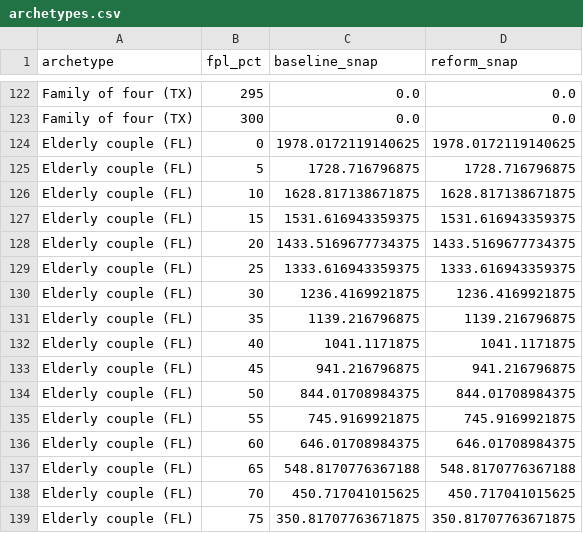
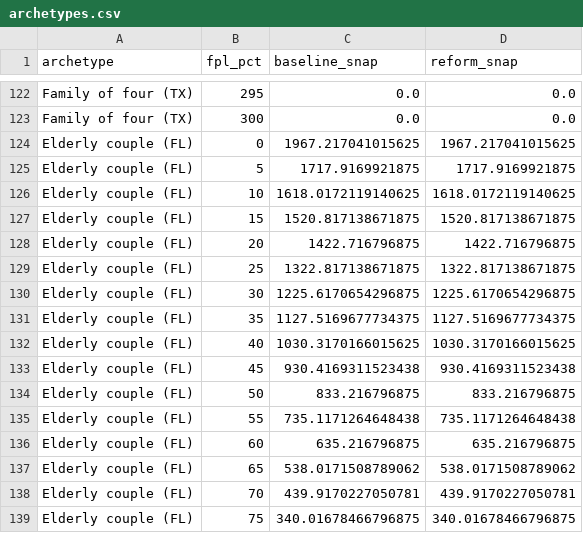
Before and after one commit to PolicyEngine/snap-bbce-repeal, a CSV file: public/data/archetypes.csv, drawn as a sheet; only a part is shown, gaps mark what is left out; the diff covers the shown part only.

```diff
--- a/public/data/archetypes.csv
+++ b/public/data/archetypes.csv
@@ -123,17 +123,17 @@ Family of four (TX),295,0.0,0.0
 Family of four (TX),300,0.0,0.0
-Elderly couple (FL),0,1978.0172119140625,1978.0172119140625
-Elderly couple (FL),5,1728.716796875,1728.716796875
-Elderly couple (FL),10,1628.817138671875,1628.817138671875
-Elderly couple (FL),15,1531.616943359375,1531.616943359375
-Elderly couple (FL),20,1433.5169677734375,1433.5169677734375
-Elderly couple (FL),25,1333.616943359375,1333.616943359375
-Elderly couple (FL),30,1236.4169921875,1236.4169921875
-Elderly couple (FL),35,1139.216796875,1139.216796875
-Elderly couple (FL),40,1041.1171875,1041.1171875
-Elderly couple (FL),45,941.216796875,941.216796875
-Elderly couple (FL),50,844.01708984375,844.01708984375
-Elderly couple (FL),55,745.9169921875,745.9169921875
-Elderly couple (FL),60,646.01708984375,646.01708984375
-Elderly couple (FL),65,548.8170776367188,548.8170776367188
-Elderly couple (FL),70,450.717041015625,450.717041015625
-Elderly couple (FL),75,350.81707763671875,350.81707763671875
+Elderly couple (FL),0,1967.217041015625,1967.217041015625
+Elderly couple (FL),5,1717.9169921875,1717.9169921875
+Elderly couple (FL),10,1618.0172119140625,1618.0172119140625
+Elderly couple (FL),15,1520.817138671875,1520.817138671875
+Elderly couple (FL),20,1422.716796875,1422.716796875
+Elderly couple (FL),25,1322.817138671875,1322.817138671875
+Elderly couple (FL),30,1225.6170654296875,1225.6170654296875
+Elderly couple (FL),35,1127.5169677734375,1127.5169677734375
+Elderly couple (FL),40,1030.3170166015625,1030.3170166015625
+Elderly couple (FL),45,930.4169311523438,930.4169311523438
+Elderly couple (FL),50,833.216796875,833.216796875
+Elderly couple (FL),55,735.1171264648438,735.1171264648438
+Elderly couple (FL),60,635.216796875,635.216796875
+Elderly couple (FL),65,538.0171508789062,538.0171508789062
+Elderly couple (FL),70,439.9170227050781,439.9170227050781
+Elderly couple (FL),75,340.01678466796875,340.01678466796875
```
Also changed, not shown: 12 edited cells elsewhere in this file, public/data/distributional_impact.csv, public/data/national_summary.csv, 20 other files.
